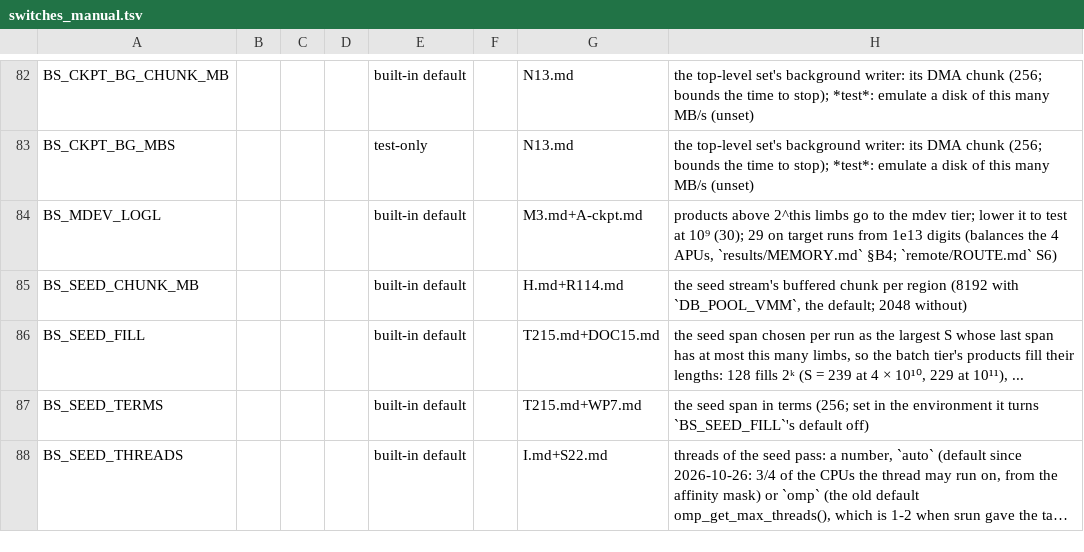
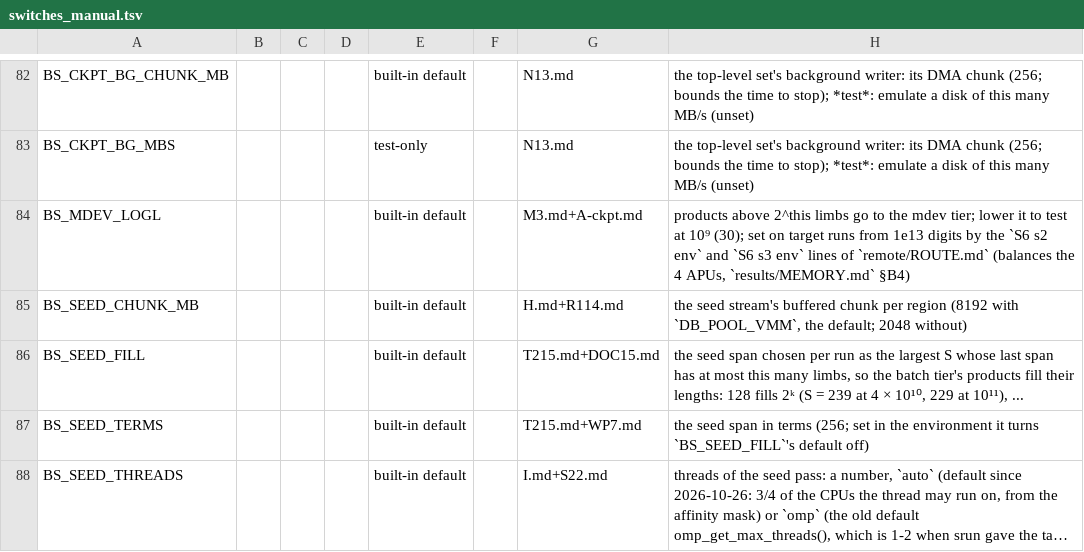
Before and after one commit to cecoppola/ntt, a TSV file: ecalc/switches_manual.tsv, drawn as a sheet; only a part is shown, gaps mark what is left out; long unchanged cells end in ….

```diff
--- a/ecalc/switches_manual.tsv
+++ b/ecalc/switches_manual.tsv
@@ -83,3 +83,3 @@ BS_CKPT_BG_CHUNK_MB				built-in default		N13.md	the top-level set's background w
 BS_CKPT_BG_MBS				test-only		N13.md	the top-level set's background writer: its DMA chunk (256; bounds the time to stop); *test*: emulate a disk of this many MB/s (unset)
-BS_MDEV_LOGL				built-in default		M3.md+A-ckpt.md	products above 2^this limbs go to the mdev tier; lower it to test at 10⁹ (30); 29 on target runs from 1e13 digits (balances the 4 APUs, `results/MEMORY.md` §B4; `remote/ROUTE.md` S6)
+BS_MDEV_LOGL				built-in default		M3.md+A-ckpt.md	products above 2^this limbs go to the mdev tier; lower it to test at 10⁹ (30); set on target runs from 1e13 digits by the `S6 s2 env` and `S6 s3 env` lines of `remote/ROUTE.md` (balances the 4 APUs, `results/MEMORY.md` §B4)
 BS_SEED_CHUNK_MB				built-in default		H.md+R114.md	the seed stream's buffered chunk per region (8192 with `DB_POOL_VMM`, the default; 2048 without)
```
Also changed, not shown: 1 other file.
